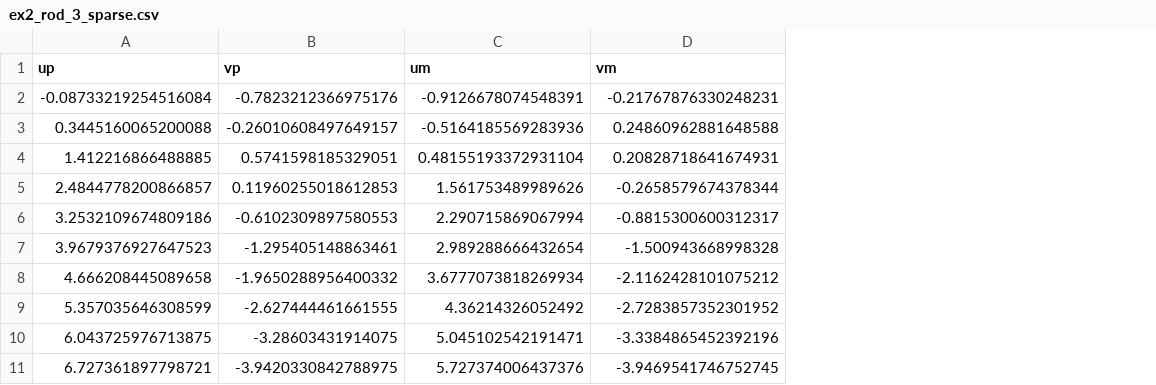
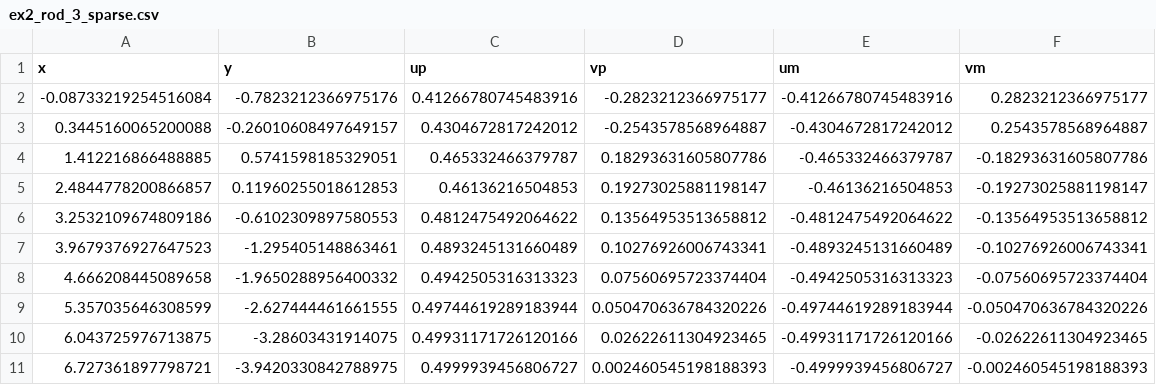
Before and after one commit to JuliaManifolds/LieGroups.jl, a CSV file: paper/data/ex2_rod_3_sparse.csv, drawn as a sheet; addresses are those after the commit; the diff names each change by its address in the sheet, - before the commit and + after, or states it on an @@ line.

```diff
--- a/paper/data/ex2_rod_3_sparse.csv
+++ b/paper/data/ex2_rod_3_sparse.csv
+column C (up), rows 2-11: 0.41266780745483916 | 0.4304672817242012 | 0.465332466379787 | 0.46136216504853 | 0.4812475492064622 | 0.4893245131660489 | 0.4942505316313323 | 0.49744619289183944 | 0.49931171726120166 | 0.4999939456806727
+column D (vp), rows 2-11: -0.2823212366975177 | -0.2543578568964887 | 0.18293631605807786 | 0.19273025881198147 | 0.13564953513658812 | 0.10276926006743341 | 0.07560695723374404 | 0.050470636784320226 | 0.02622611304923465 | 0.002460545198188393
-A1: up
+A1: x
-B1: vp
+B1: y
-E2 (um): -0.9126678074548391
+E2 (um): -0.41266780745483916
-F2 (vm): -0.21767876330248231
+F2 (vm): 0.2823212366975177
-E3 (um): -0.5164185569283936
+E3 (um): -0.4304672817242012
-F3 (vm): 0.24860962881648588
+F3 (vm): 0.2543578568964887
-E4 (um): 0.48155193372931104
+E4 (um): -0.465332466379787
-F4 (vm): 0.20828718641674931
+F4 (vm): -0.18293631605807786
-E5 (um): 1.561753489989626
+E5 (um): -0.46136216504853
-F5 (vm): -0.2658579674378344
+F5 (vm): -0.19273025881198147
-E6 (um): 2.290715869067994
+E6 (um): -0.4812475492064622
-F6 (vm): -0.8815300600312317
+F6 (vm): -0.13564953513658812
-E7 (um): 2.989288666432654
+E7 (um): -0.4893245131660489
-F7 (vm): -1.500943668998328
+F7 (vm): -0.10276926006743341
-E8 (um): 3.6777073818269934
+E8 (um): -0.4942505316313323
-F8 (vm): -2.1162428101075212
+F8 (vm): -0.07560695723374404
-E9 (um): 4.36214326052492
+E9 (um): -0.49744619289183944
-F9 (vm): -2.7283857352301952
+F9 (vm): -0.050470636784320226
-E10 (um): 5.045102542191471
+E10 (um): -0.49931171726120166
-F10 (vm): -3.3384865452392196
+F10 (vm): -0.02622611304923465
-E11 (um): 5.727374006437376
+E11 (um): -0.4999939456806727
-F11 (vm): -3.9469541746752745
+F11 (vm): -0.002460545198188393
```
Also changed, not shown: paper/data/ex2_rod_1_sparse.csv, paper/data/ex2_rod_2_sparse.csv, 1 other file.
